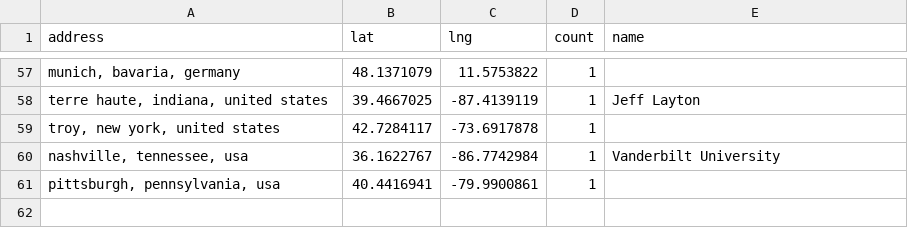
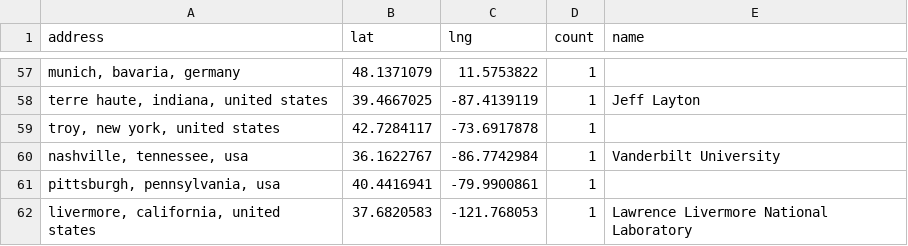
Before and after one commit to hpc-social/map, a CSV file: _data/locations.csv, drawn as a sheet; only a part is shown, gaps mark what is left out; the diff names each change by its address in the sheet, - before the commit and + after, or states it on an @@ line.

```diff
--- a/_data/locations.csv
+++ b/_data/locations.csv
+row 62: livermore, california, united states | 37.6820583 | -121.768053 | 1 | Lawrence Livermore National Laboratory
```
